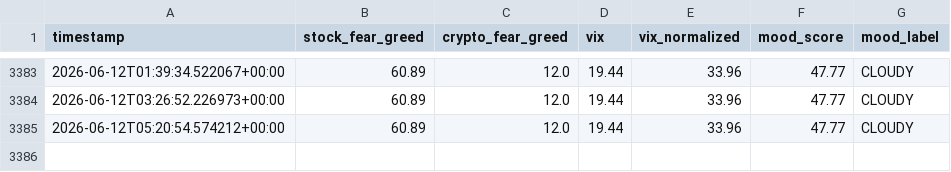
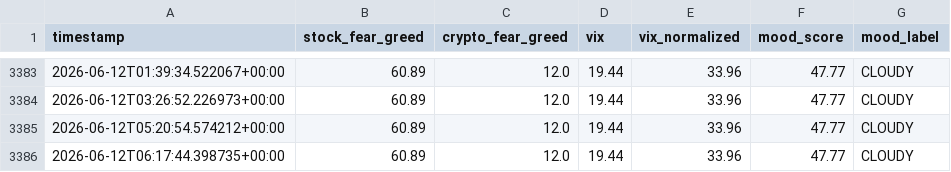
Before and after one commit to akgularda/Cloudy-Shiny, a CSV file: sentiment_data.csv, drawn as a sheet; only a part is shown, gaps mark what is left out.

```diff
--- a/sentiment_data.csv
+++ b/sentiment_data.csv
@@ -3385 +3385,2 @@ timestamp,stock_fear_greed,crypto_fear_greed,vix,vix_normalized,mood_score,mood_
 2026-06-12T05:20:54.574212+00:00,60.89,12.0,19.44,33.96,47.77,CLOUDY
+2026-06-12T06:17:44.398735+00:00,60.89,12.0,19.44,33.96,47.77,CLOUDY
```
Also changed, not shown: feed_health.csv, 1 other file.
